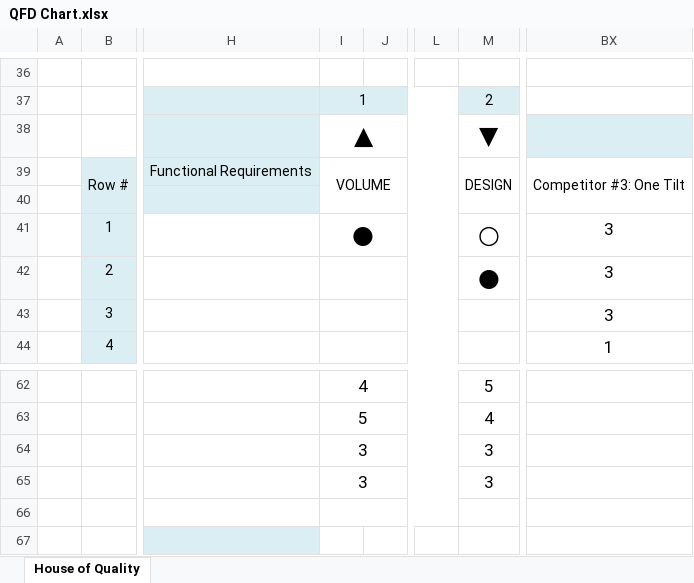
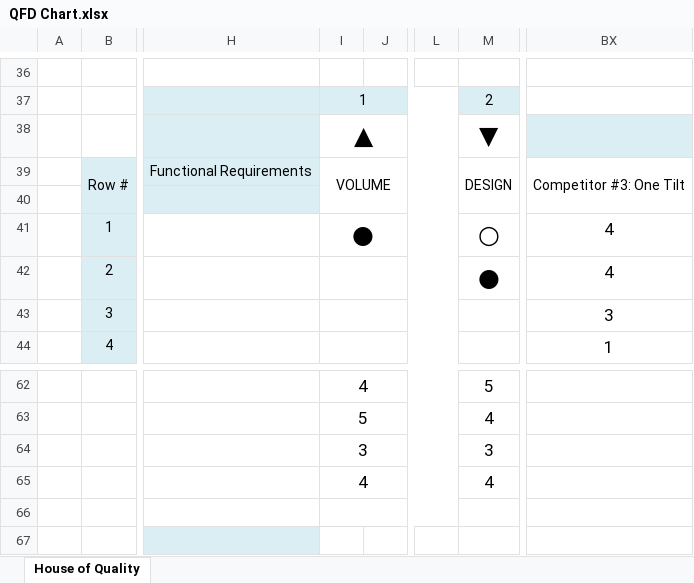
Before and after one commit to ChrisGrigor/Game-Hardware, an Excel workbook: Final Assignment/QFD Chart.xlsx, sheet House of Quality, drawn as a sheet; only a part is shown, gaps mark what is left out; values as stored, in another font and other column widths than the file's, no borders; charts and pictures and conditional formats not drawn; the diff names each change by its address in the sheet, - before the commit and + after, or states it on an @@ line.

Commit message:
QFD change

```diff
--- a/Final Assignment/QFD Chart.xlsx (sheet House of Quality)
+++ b/Final Assignment/QFD Chart.xlsx (sheet House of Quality)
-BX41:BX42: 3
+BX41:BX42: 4
-I65: 3
+I65: 4
-M65: 3
+M65: 4
```
Also changed, not shown: charts or pictures.
